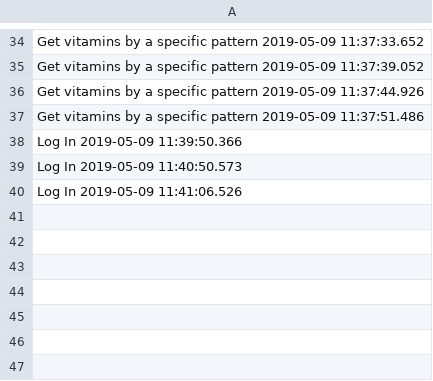
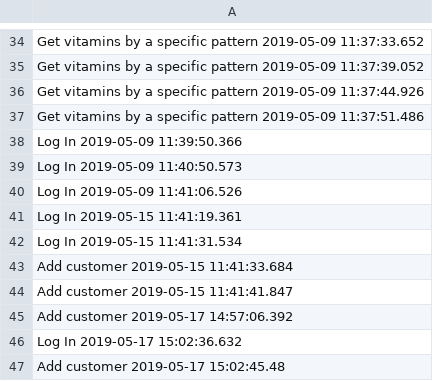
Before and after one commit to andreiG98/SupplementsShop, a CSV file: out/production/SupplementsShop/shop/configuration/audit.csv, drawn as a sheet; only a part is shown, gaps mark what is left out.

```diff
--- a/out/production/SupplementsShop/shop/configuration/audit.csv
+++ b/out/production/SupplementsShop/shop/configuration/audit.csv
@@ -40 +40,8 @@ Log In 2019-05-09 11:40:50.573
 Log In 2019-05-09 11:41:06.526
+Log In 2019-05-15 11:41:19.361
+Log In 2019-05-15 11:41:31.534
+Add customer 2019-05-15 11:41:33.684
+Add customer 2019-05-15 11:41:41.847
+Add customer 2019-05-17 14:57:06.392
+Log In 2019-05-17 15:02:36.632
+Add customer 2019-05-17 15:02:45.48
```
Also changed, not shown: out/production/SupplementsShop/shop/configuration/customer-file.csv, src/shop/configuration/audit.csv, 39 other files.
